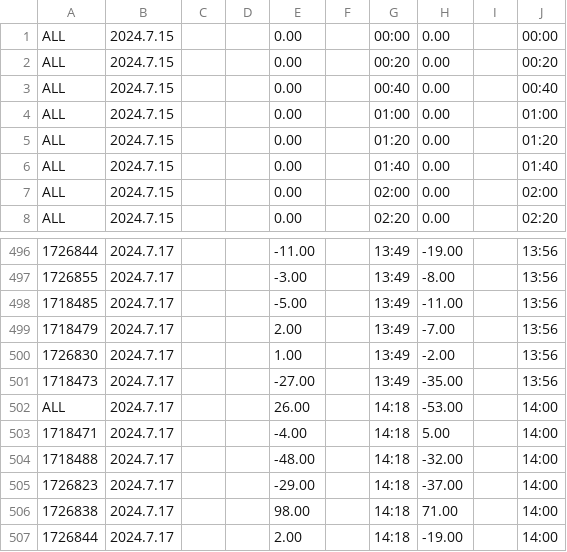
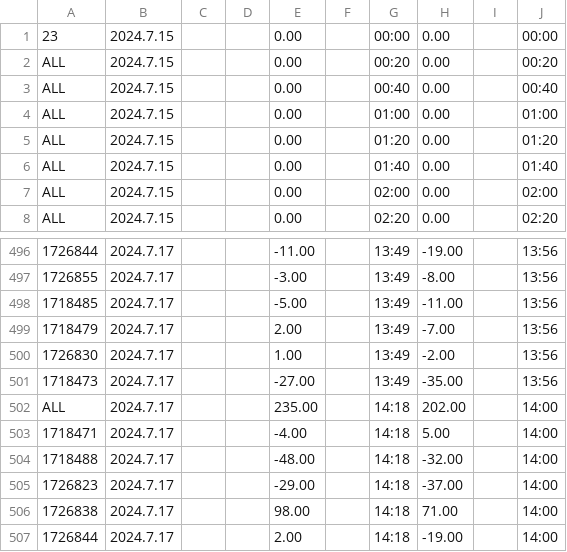
Before and after one commit to mateusb12/multiplecsvcomparison, a CSV file: csv_folder/old10-M20-orders-nosl-notp-Ma1.csv, drawn as a sheet; only a part is shown, gaps mark what is left out; the diff names each change by its address in the sheet, - before the commit and + after, or states it on an @@ line.

```diff
--- a/csv_folder/old10-M20-orders-nosl-notp-Ma1.csv
+++ b/csv_folder/old10-M20-orders-nosl-notp-Ma1.csv
-A1: ALL
+A1: 23
-E502: 26.00
+E502: 235.00
-H502: -53.00
+H502: 202.00
```
Also changed, not shown: csv_folder/old10-M20-orders-nosl-notp-IN.csv, csv_folder/old10-M20-orders-nosl-notp-Ma2.csv, 8 other files.
